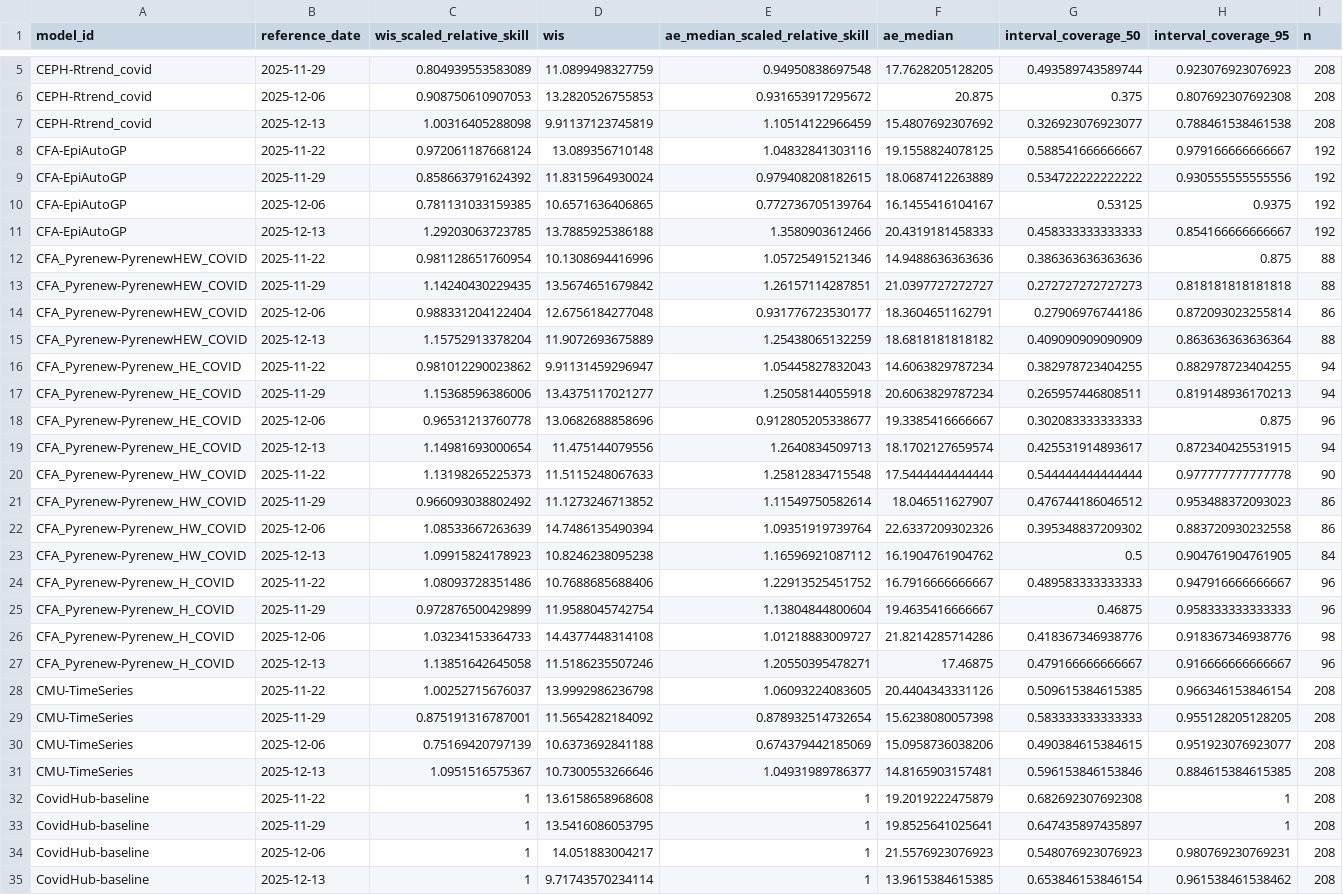
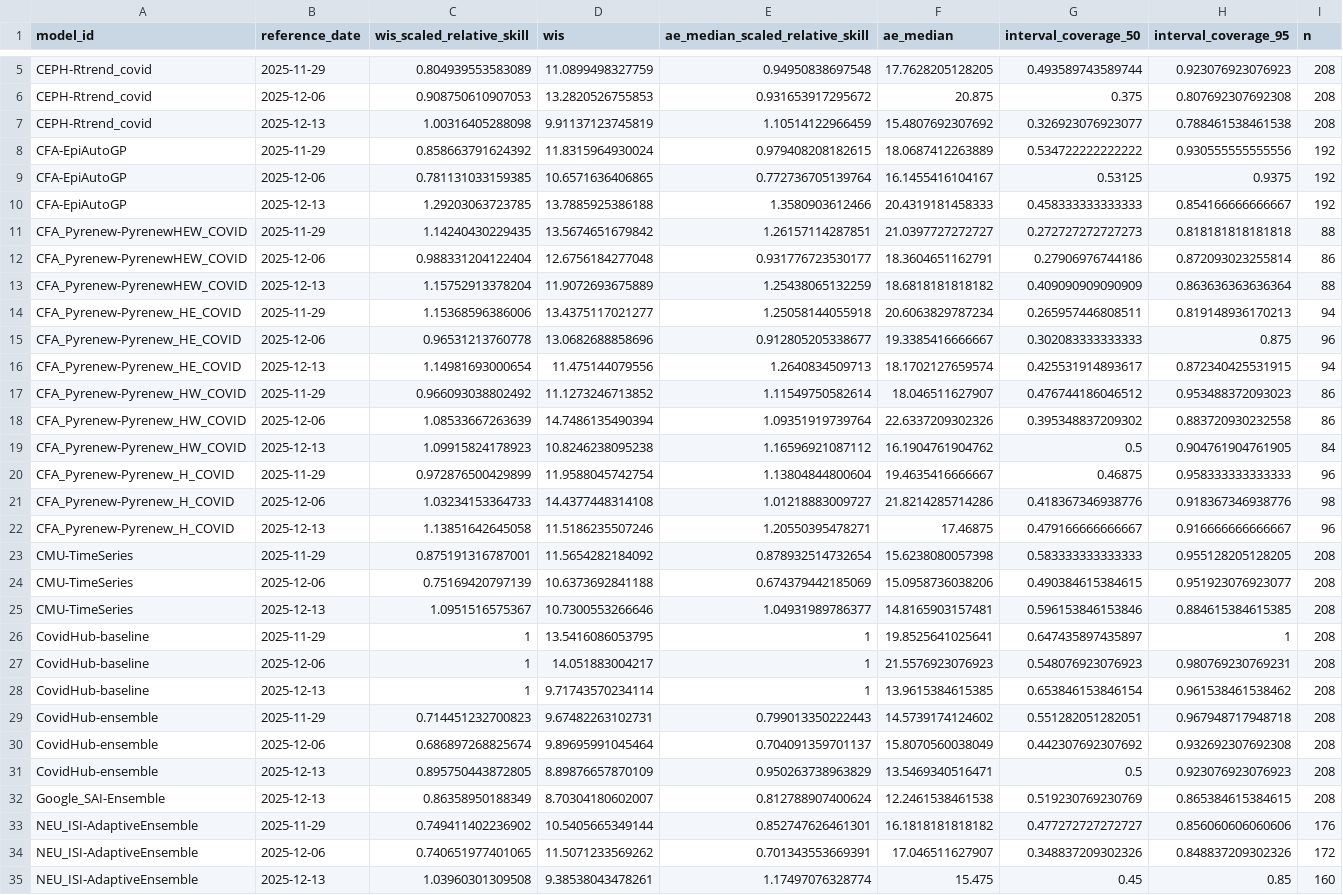
Before and after one commit to reichlab/covidhub-dashboard, a CSV file: scores/wk inc covid hosp/Last 4 weeks, state level/reference_date/scores.csv, drawn as a sheet; only a part is shown, gaps mark what is left out; the shorter side is filled out with more unchanged rows; the diff covers the shown part only; the diff names each change by its address in the sheet, - before the commit and + after, or states it on an @@ line.

Commit message:
update score data

```diff
--- a/scores/wk inc covid hosp/Last 4 weeks, state level/reference_date/scores.csv
+++ b/scores/wk inc covid hosp/Last 4 weeks, state level/reference_date/scores.csv
-row 8: CFA-EpiAutoGP | 2025-11-22 | 0.972061187668124 | 13.089356710148 | 1.04832841303116 | 19.1558824078125 | 0.588541666666667 | 0.979166666666667 | 192
-row 12: CFA_Pyrenew-PyrenewHEW_COVID | 2025-11-22 | 0.981128651760954 | 10.1308694416996 | 1.05725491521346 | 14.9488636363636 | 0.386363636363636 | 0.875 | 88
-row 16: CFA_Pyrenew-Pyrenew_HE_COVID | 2025-11-22 | 0.981012290023862 | 9.91131459296947 | 1.05445827832043 | 14.6063829787234 | 0.382978723404255 | 0.882978723404255 | 94
-row 20: CFA_Pyrenew-Pyrenew_HW_COVID | 2025-11-22 | 1.13198265225373 | 11.5115248067633 | 1.25812834715548 | 17.5444444444444 | 0.544444444444444 | 0.977777777777778 | 90
-row 24: CFA_Pyrenew-Pyrenew_H_COVID | 2025-11-22 | 1.08093728351486 | 10.7688685688406 | 1.22913525451752 | 16.7916666666667 | 0.489583333333333 | 0.947916666666667 | 96
-row 28: CMU-TimeSeries | 2025-11-22 | 1.00252715676037 | 13.9992986236798 | 1.06093224083605 | 20.4404343331126 | 0.509615384615385 | 0.966346153846154 | 208
-row 32: CovidHub-baseline | 2025-11-22 | 1 | 13.6158658968608 | 1 | 19.2019222475879 | 0.682692307692308 | 1 | 208
```
Also changed, not shown: 7 removed rows elsewhere in this file, scores/wk inc covid hosp/Last 4 weeks, US national level/reference_date/scores.csv, scores/wk inc covid hosp/Last 4 weeks, US national level/target_end_date/scores.csv, 13 other files.
